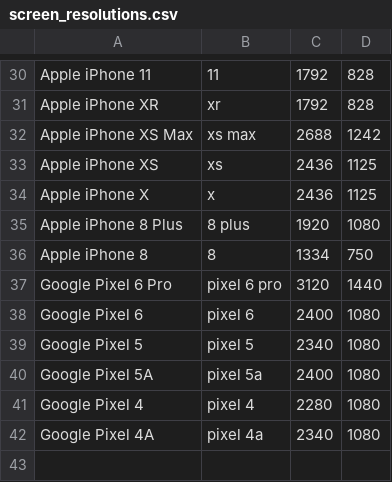
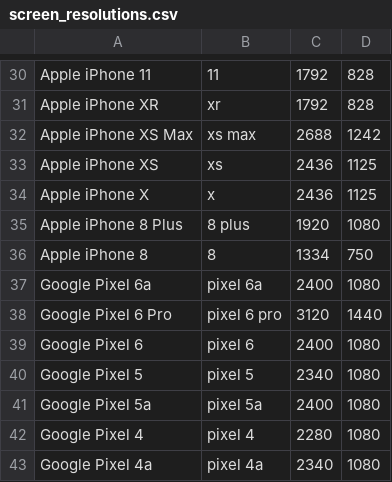
Before and after one commit to PicoPlanetDev/webb-wallpaper, a CSV file: screen_resolutions.csv, drawn as a sheet; only a part is shown, gaps mark what is left out.

Commit message:
Added Google Pixel 6a resolution

```diff
--- a/screen_resolutions.csv
+++ b/screen_resolutions.csv
@@ -36,2 +36,3 @@ Apple iPhone 8 Plus,8 plus,1920,1080
 Apple iPhone 8,8,1334,750
+Google Pixel 6a,pixel 6a,2400,1080
 Google Pixel 6 Pro,pixel 6 pro,3120,1440
@@ -39,4 +40,4 @@ Google Pixel 6,pixel 6,2400,1080
 Google Pixel 5,pixel 5,2340,1080
-Google Pixel 5A,pixel 5a,2400,1080
+Google Pixel 5a,pixel 5a,2400,1080
 Google Pixel 4,pixel 4,2280,1080
-Google Pixel 4A,pixel 4a,2340,1080
+Google Pixel 4a,pixel 4a,2340,1080
```
